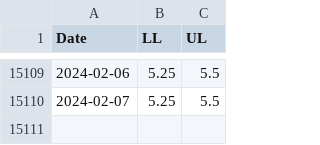
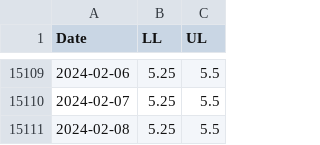
Before and after one commit to baksben/pyfedwatch, a CSV file: notebooks/fedwatch_ffrange.csv, drawn as a sheet; only a part is shown, gaps mark what is left out; the diff names each change by its address in the sheet, - before the commit and + after, or states it on an @@ line.

```diff
--- a/notebooks/fedwatch_ffrange.csv
+++ b/notebooks/fedwatch_ffrange.csv
+row 15111: 2024-02-08 | 5.25 | 5.5
```
Also changed, not shown: 1 other file.
